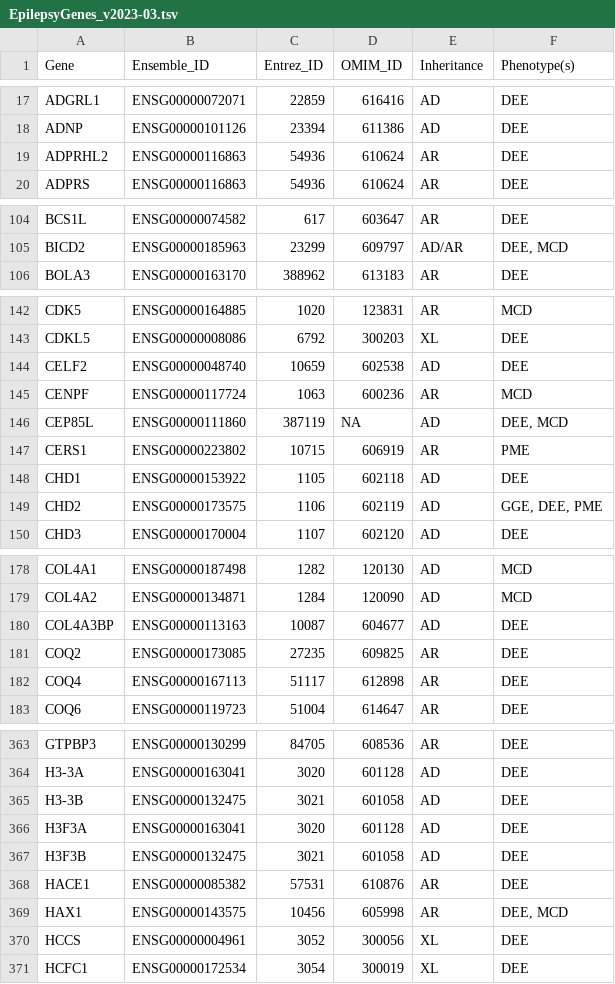
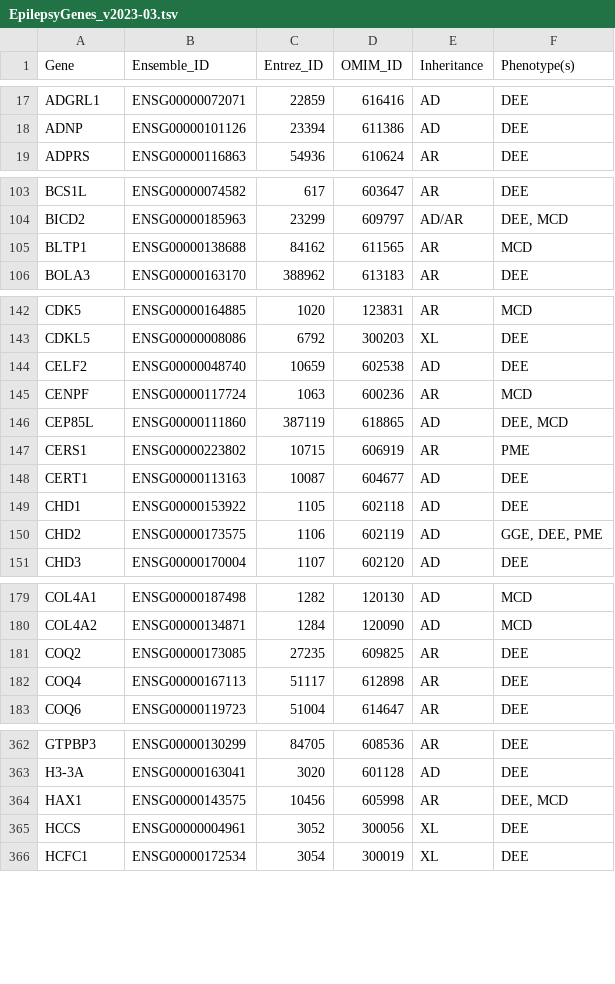
Before and after one commit to bahlolab/Genes4Epilepsy, a TSV file: EpilepsyGenes_v2023-03.tsv, drawn as a sheet; only a part is shown, gaps mark what is left out; the diff covers the shown part only.

Commit message:
March 2023 release

```diff
--- a/EpilepsyGenes_v2023-03.tsv
+++ b/EpilepsyGenes_v2023-03.tsv
@@ -18,3 +18,2 @@ ADGRL1	ENSG00000072071	22859	616416	AD	DEE
 ADNP	ENSG00000101126	23394	611386	AD	DEE
-ADPRHL2	ENSG00000116863	54936	610624	AR	DEE
 ADPRS	ENSG00000116863	54936	610624	AR	DEE
@@ -105,2 +104,3 @@ BCS1L	ENSG00000074582	617	603647	AR	DEE
 BICD2	ENSG00000185963	23299	609797	AD/AR	DEE, MCD
+BLTP1	ENSG00000138688	84162	611565	AR	MCD
 BOLA3	ENSG00000163170	388962	613183	AR	DEE
@@ -145,4 +145,5 @@ CELF2	ENSG00000048740	10659	602538	AD	DEE
 CENPF	ENSG00000117724	1063	600236	AR	MCD
-CEP85L	ENSG00000111860	387119	NA	AD	DEE, MCD
+CEP85L	ENSG00000111860	387119	618865	AD	DEE, MCD
 CERS1	ENSG00000223802	10715	606919	AR	PME
+CERT1	ENSG00000113163	10087	604677	AD	DEE
 CHD1	ENSG00000153922	1105	602118	AD	DEE
@@ -179,3 +180,2 @@ COL4A1	ENSG00000187498	1282	120130	AD	MCD
 COL4A2	ENSG00000134871	1284	120090	AD	MCD
-COL4A3BP	ENSG00000113163	10087	604677	AD	DEE
 COQ2	ENSG00000173085	27235	609825	AR	DEE
@@ -364,6 +363,2 @@ GTPBP3	ENSG00000130299	84705	608536	AR	DEE
 H3-3A	ENSG00000163041	3020	601128	AD	DEE
-H3-3B	ENSG00000132475	3021	601058	AD	DEE
-H3F3A	ENSG00000163041	3020	601128	AD	DEE
-H3F3B	ENSG00000132475	3021	601058	AD	DEE
-HACE1	ENSG00000085382	57531	610876	AR	DEE
 HAX1	ENSG00000143575	10456	605998	AR	DEE, MCD
```
Also changed, not shown: 1 added row, 3 removed rows and 30 edited cells elsewhere in this file.
